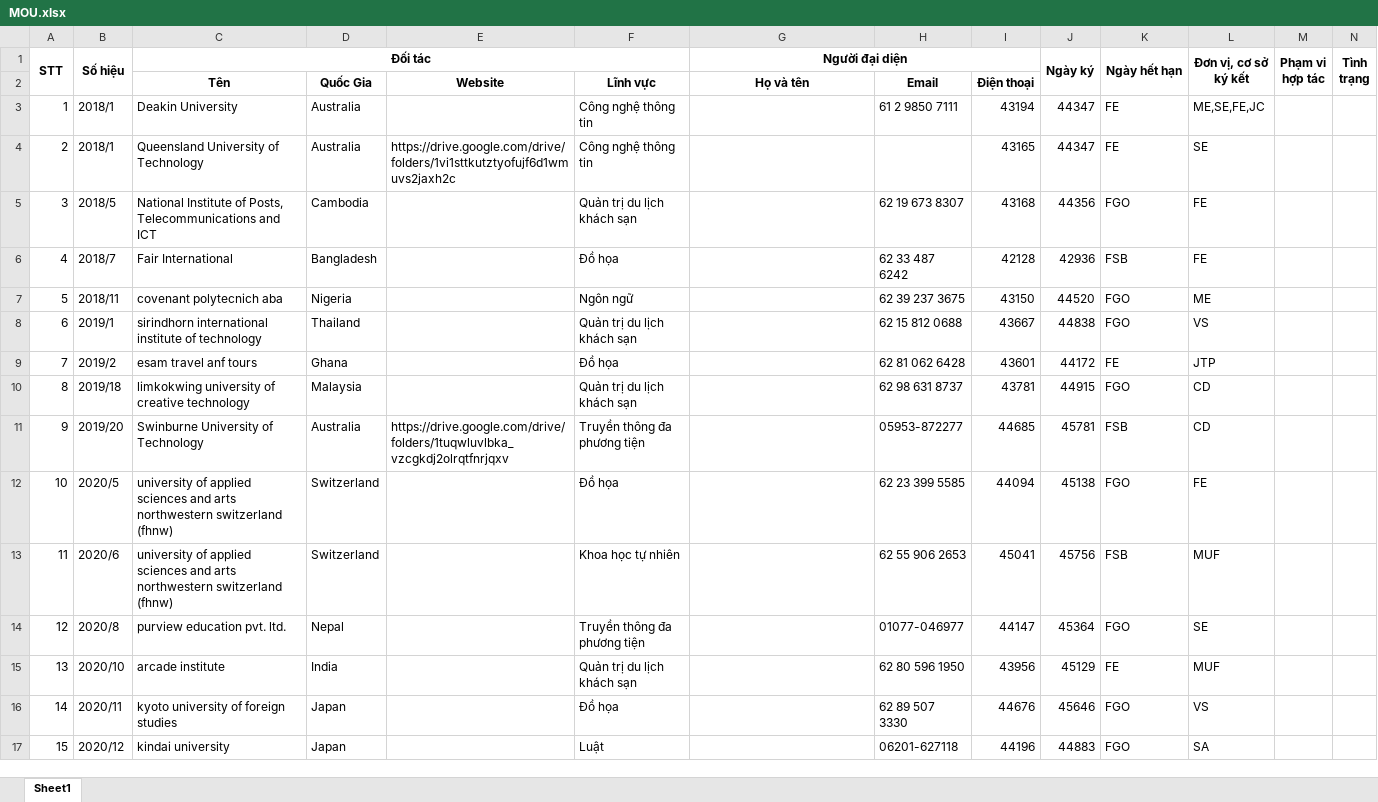
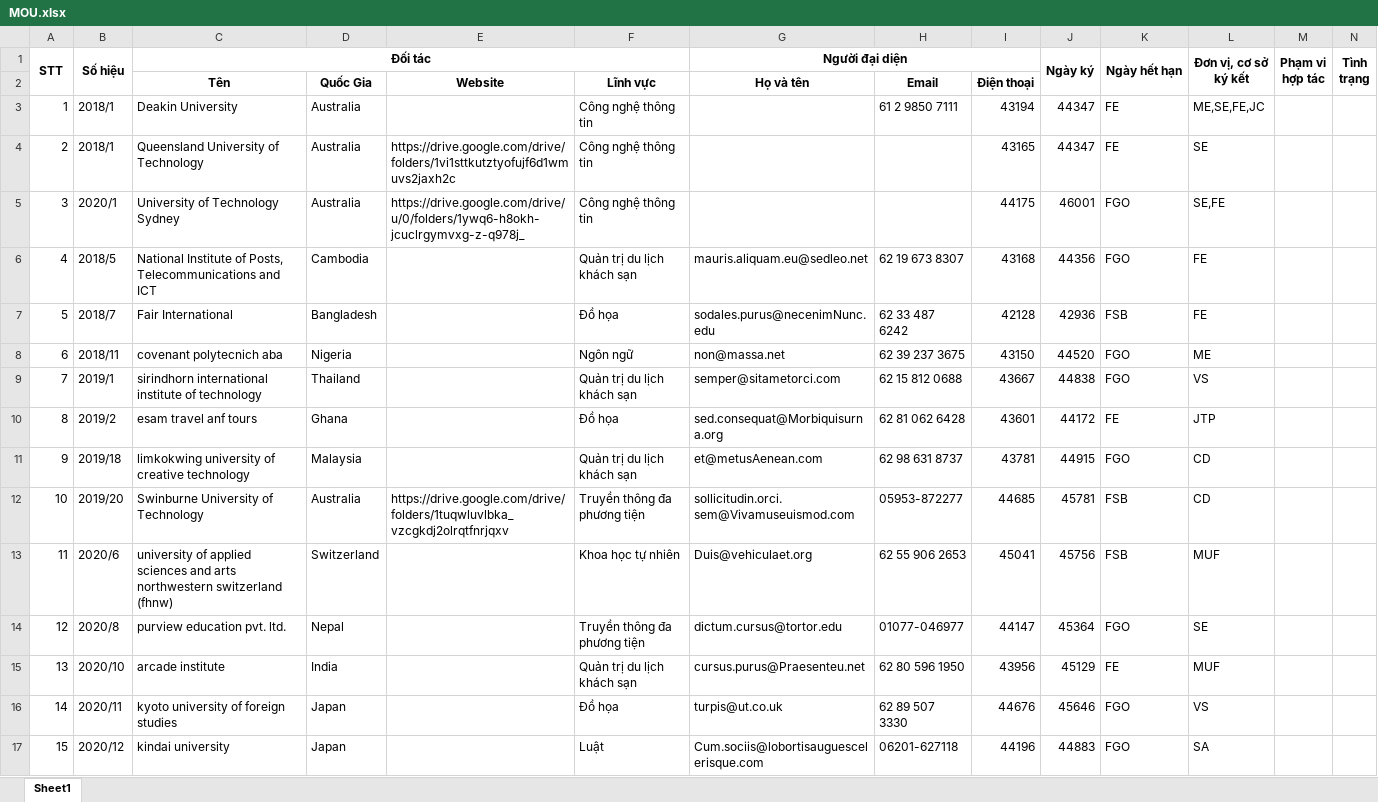
Before and after one commit to FPT-SAP-LAB/Science-Management-and-International-Affairs, an Excel workbook: MANAGER/Content/assets/excel/Collaboration/Download/MOU.xlsx, sheet Sheet1, drawn as a sheet; only a part is shown; values as stored, in another font and other column widths than the file's, no borders; removed rows and columns are numbered as before the commit, all else as after; the diff covers the shown part only; the diff names each change by its address in the sheet, - before the commit and + after, or states it on an @@ line.

Commit message:
[fix] fix bug of MOU List module

```diff
--- a/MANAGER/Content/assets/excel/Collaboration/Download/MOU.xlsx (sheet Sheet1)
+++ b/MANAGER/Content/assets/excel/Collaboration/Download/MOU.xlsx (sheet Sheet1)
+row 5: 3 | 2020/1 | University of Technology Sydney | Australia | https://drive.google.com/drive/u/0/folders/1ywq6-h8okh-jcuclrgymvxg-z-q978j_ | Công nghệ thông tin |  |  | 44175 | 46001 | FGO | SE,FE
@@ column A (STT) renumbered between rows 6 and 12 @@
-G6 (Người đại diện): (empty)
+G6 (Người đại diện): mauris.aliquam.eu@sedleo.net
-G7 (Người đại diện): (empty)
+G7 (Người đại diện): sodales.purus@necenimNunc.edu
-G8 (Người đại diện): (empty)
+G8 (Người đại diện): non@massa.net
-G9 (Người đại diện): (empty)
+G9 (Người đại diện): semper@sitametorci.com
-G10 (Người đại diện): (empty)
+G10 (Người đại diện): sed.consequat@Morbiquisurna.org
-G11 (Người đại diện): (empty)
+G11 (Người đại diện): et@metusAenean.com
-G12 (Người đại diện): (empty)
+G12 (Người đại diện): sollicitudin.orci.sem@Vivamuseuismod.com
-row 12: 10 | 2020/5 | university of applied sciences and arts northwestern switzerland (fhnw) | Switzerland |  | Đồ họa |  | 62 23 399 5585 | 44094 | 45138 | FGO | FE
-G13 (Người đại diện): (empty)
+G13 (Người đại diện): Duis@vehiculaet.org
-G14 (Người đại diện): (empty)
+G14 (Người đại diện): dictum.cursus@tortor.edu
-G15 (Người đại diện): (empty)
+G15 (Người đại diện): cursus.purus@Praesenteu.net
-G16 (Người đại diện): (empty)
+G16 (Người đại diện): turpis@ut.co.uk
-G17 (Người đại diện): (empty)
+G17 (Người đại diện): Cum.sociis@lobortisauguescelerisque.com
```
Also changed, not shown: 8 added rows and 15 edited cells elsewhere in this sheet, 17 other files.
